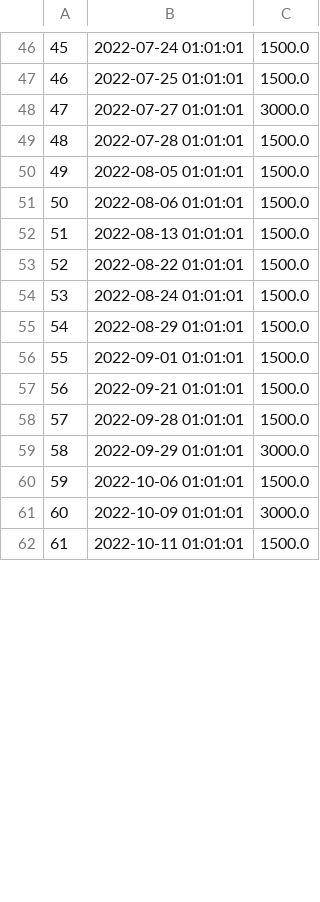
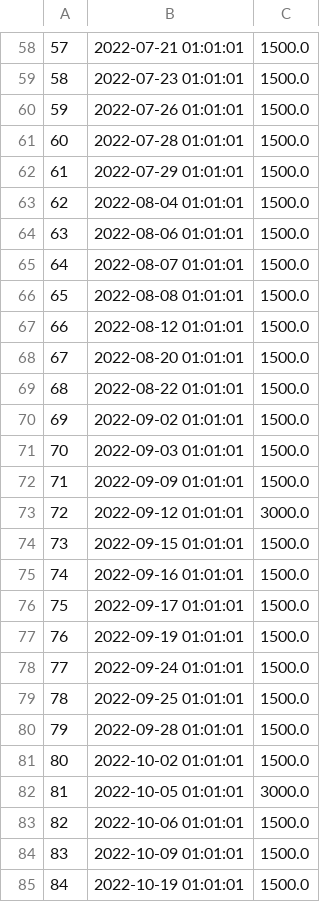
Before and after one commit to CSCE315-Spring23/CSCE_315_Team_43_Project_3, a CSV file: data/order_item.csv, drawn as a sheet; only a part is shown, gaps mark what is left out; removed rows and columns are numbered as before the commit, all else as after; the diff covers the shown part only; the diff names each change by its address in the sheet, - before the commit and + after, or states it on an @@ line.

Commit message:
fixed tables and added inventory_usage

```diff
--- a/data/order_item.csv
+++ b/data/order_item.csv
@@ column A renumbered from row 10 down @@
-B58: 2022-07-24 01:01:01
+B58: 2022-07-21 01:01:01
-B59: 2022-07-25 01:01:01
+B59: 2022-07-23 01:01:01
-row 48: 47 | 2022-07-27 01:01:01 | 3000.0
+row 60: 59 | 2022-07-26 01:01:01 | 1500.0
+row 62: 61 | 2022-07-29 01:01:01 | 1500.0
-B63: 2022-08-05 01:01:01
+B63: 2022-08-04 01:01:01
+row 65: 64 | 2022-08-07 01:01:01 | 1500.0
+row 66: 65 | 2022-08-08 01:01:01 | 1500.0
-B67: 2022-08-13 01:01:01
+B67: 2022-08-12 01:01:01
+row 68: 67 | 2022-08-20 01:01:01 | 1500.0
-B70: 2022-08-24 01:01:01
+B70: 2022-09-02 01:01:01
-B71: 2022-08-29 01:01:01
+B71: 2022-09-03 01:01:01
-B72: 2022-09-01 01:01:01
+B72: 2022-09-09 01:01:01
+row 73: 72 | 2022-09-12 01:01:01 | 3000.0
-B74: 2022-09-21 01:01:01
+B74: 2022-09-15 01:01:01
+row 75: 74 | 2022-09-16 01:01:01 | 1500.0
+row 76: 75 | 2022-09-17 01:01:01 | 1500.0
+row 77: 76 | 2022-09-19 01:01:01 | 1500.0
+row 78: 77 | 2022-09-24 01:01:01 | 1500.0
+row 79: 78 | 2022-09-25 01:01:01 | 1500.0
+row 81: 80 | 2022-10-02 01:01:01 | 1500.0
-B82: 2022-09-29 01:01:01
+B82: 2022-10-05 01:01:01
-C84: 3000.0
+C84: 1500.0
-B85: 2022-10-11 01:01:01
+B85: 2022-10-19 01:01:01
```
Also changed, not shown: 21 added rows, 13 removed rows and 46 edited cells elsewhere in this file, data/inventory.csv, data/order_list.csv, 6 other files.
